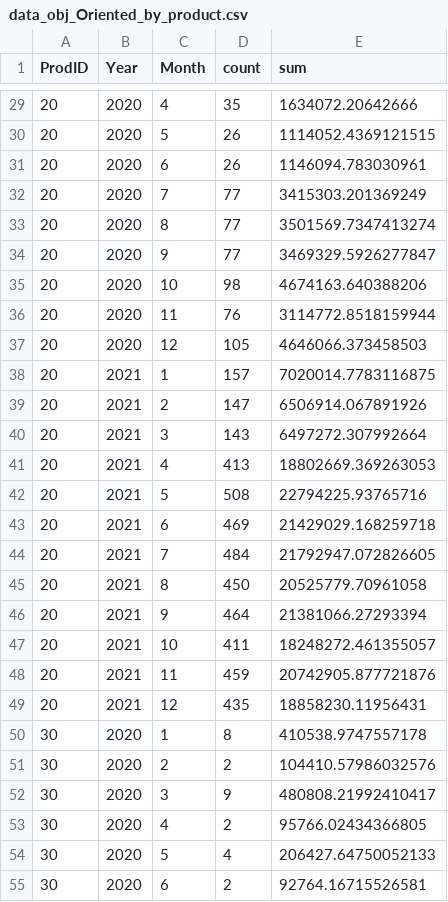
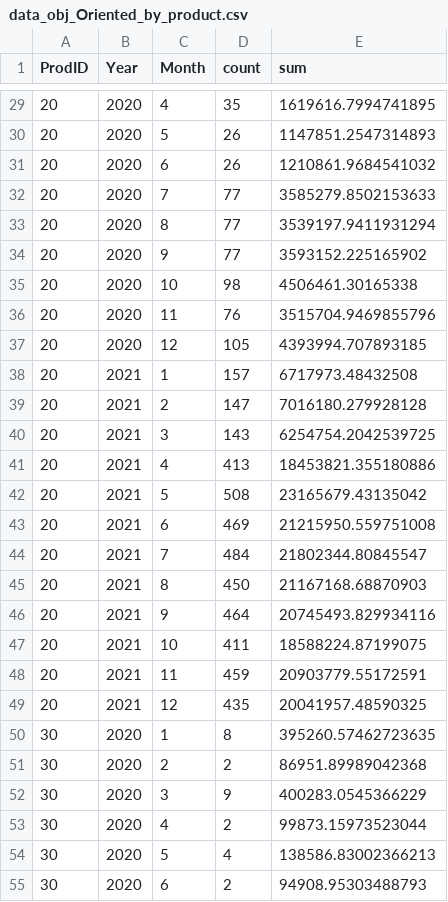
Before and after one commit to H-wooks/KITA_2024, a CSV file: M3_분석라이브러리/M3_실습/data_obj_Oriented_by_product.csv, drawn as a sheet; only a part is shown, gaps mark what is left out; the diff covers the shown part only.

```diff
--- a/M3_분석라이브러리/M3_실습/data_obj_Oriented_by_product.csv
+++ b/M3_분석라이브러리/M3_실습/data_obj_Oriented_by_product.csv
@@ -29,27 +29,27 @@ ProdID,Year,Month,count,sum
-20,2020,4,35,1634072.20642666
-20,2020,5,26,1114052.4369121515
-20,2020,6,26,1146094.783030961
-20,2020,7,77,3415303.201369249
-20,2020,8,77,3501569.7347413274
-20,2020,9,77,3469329.5926277847
-20,2020,10,98,4674163.640388206
-20,2020,11,76,3114772.8518159944
-20,2020,12,105,4646066.373458503
-20,2021,1,157,7020014.7783116875
-20,2021,2,147,6506914.067891926
-20,2021,3,143,6497272.307992664
-20,2021,4,413,18802669.369263053
-20,2021,5,508,22794225.93765716
-20,2021,6,469,21429029.168259718
-20,2021,7,484,21792947.072826605
-20,2021,8,450,20525779.70961058
-20,2021,9,464,21381066.27293394
-20,2021,10,411,18248272.461355057
-20,2021,11,459,20742905.877721876
-20,2021,12,435,18858230.11956431
-30,2020,1,8,410538.9747557178
-30,2020,2,2,104410.57986032576
-30,2020,3,9,480808.21992410417
-30,2020,4,2,95766.02434366805
-30,2020,5,4,206427.64750052133
-30,2020,6,2,92764.16715526581
+20,2020,4,35,1619616.7994741895
+20,2020,5,26,1147851.2547314893
+20,2020,6,26,1210861.9684541032
+20,2020,7,77,3585279.8502153633
+20,2020,8,77,3539197.9411931294
+20,2020,9,77,3593152.225165902
+20,2020,10,98,4506461.30165338
+20,2020,11,76,3515704.9469855796
+20,2020,12,105,4393994.707893185
+20,2021,1,157,6717973.48432508
+20,2021,2,147,7016180.279928128
+20,2021,3,143,6254754.2042539725
+20,2021,4,413,18453821.355180886
+20,2021,5,508,23165679.43135042
+20,2021,6,469,21215950.559751008
+20,2021,7,484,21802344.80845547
+20,2021,8,450,21167168.68870903
+20,2021,9,464,20745493.829934116
+20,2021,10,411,18588224.87199075
+20,2021,11,459,20903779.55172591
+20,2021,12,435,20041957.48590325
+30,2020,1,8,395260.57462723635
+30,2020,2,2,86951.89989042368
+30,2020,3,9,400283.0545366229
+30,2020,4,2,99873.15973523044
+30,2020,5,4,138586.83002366213
+30,2020,6,2,94908.95303488793
```
Also changed, not shown: 45 edited cells elsewhere in this file, M3_분석라이브러리/M3_실습/data_obj_Oriented_by_Customer.csv, 4 other files.
